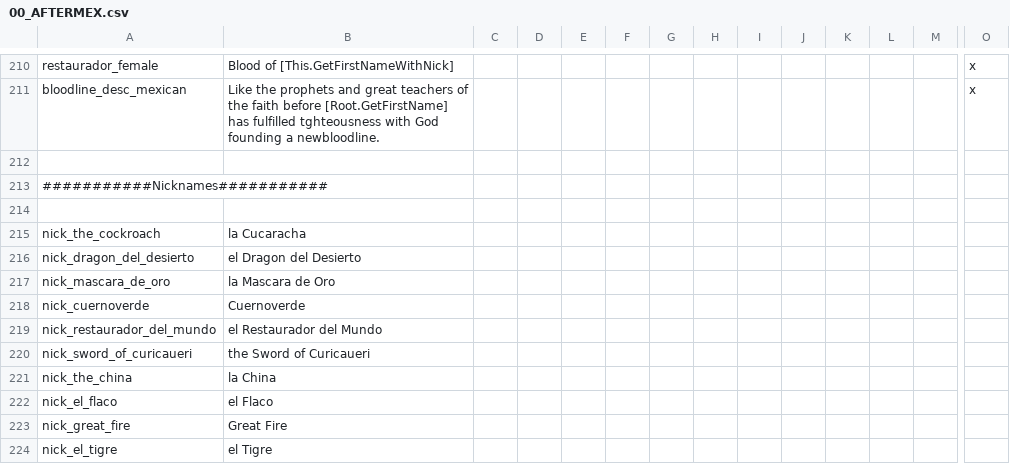
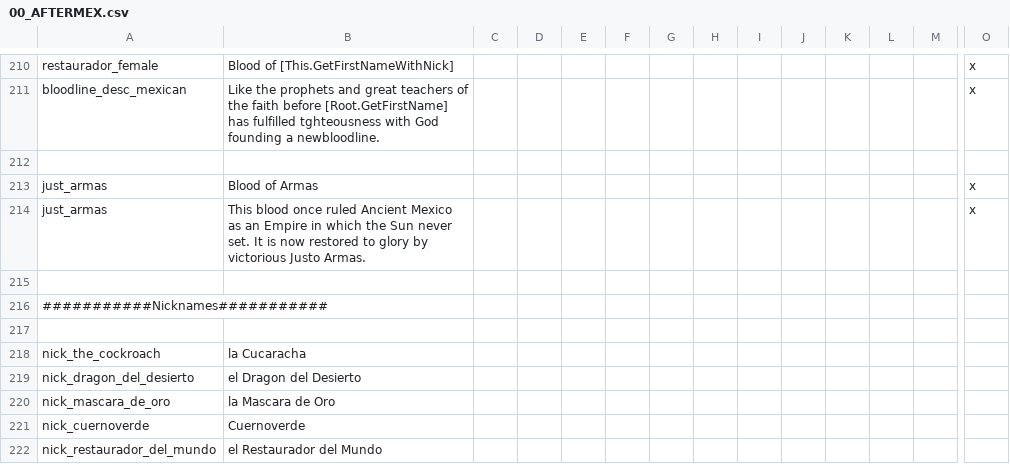
Before and after one commit to MrBadaniel/Aguila-o-Sol, a CSV file: localisation/00_AFTERMEX.csv, drawn as a sheet; only a part is shown, gaps mark what is left out; the shorter side is filled out with more unchanged rows; rows hold the shown columns only; the diff names each change by its address in the sheet, - before the commit and + after, or states it on an @@ line.

```diff
--- a/localisation/00_AFTERMEX.csv
+++ b/localisation/00_AFTERMEX.csv
+row 213: just_armas | Blood of Armas |  |  |  |  |  |  |  |  |  |  |  | x
+row 214: just_armas | This blood once ruled Ancient Mexico as an Empire in which the Sun never set. It is now restored to glory by victorious Justo Armas. |  |  |  |  |  |  |  |  |  |  |  | x
+row 215: (empty)
```
Also changed, not shown: localisation/00_aftermex_events.csv, localisation/00_aftermex_holdings.csv, 4 other files.
